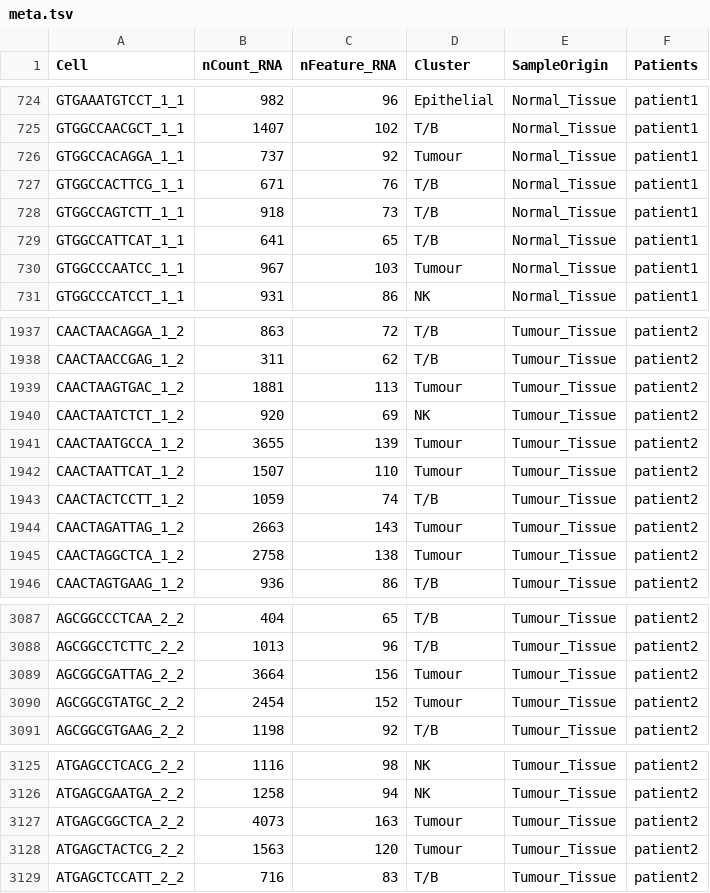
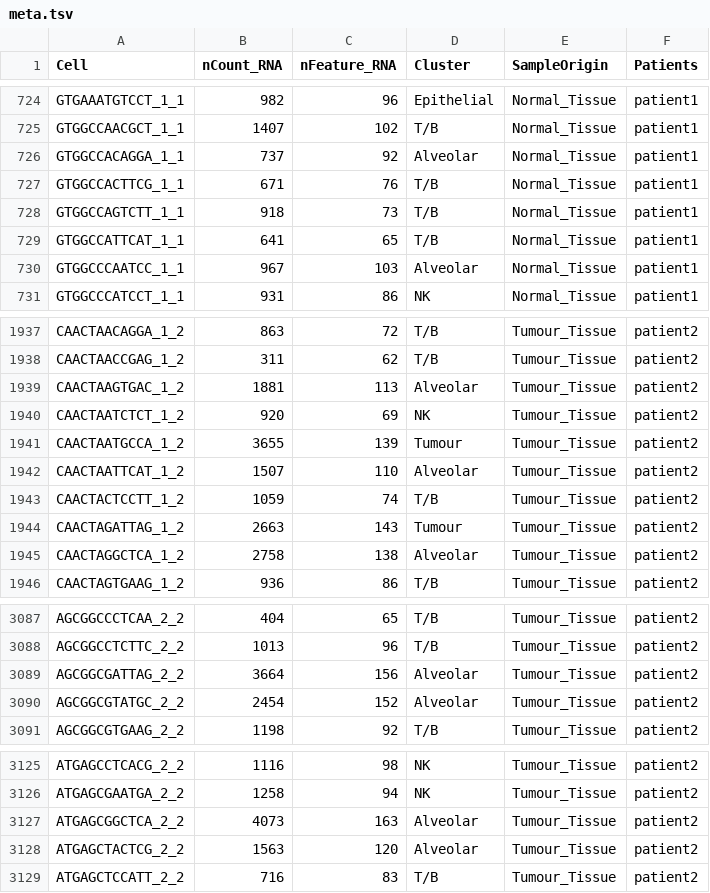
Before and after one commit to biocaitao/biocaitao.github.io, a TSV file: lungcancer/LungCancer/meta.tsv, drawn as a sheet; only a part is shown, gaps mark what is left out; the diff covers the shown part only.

Commit message:
modified:   lungcancer/LungCancer/Seurat_tsne.coords.tsv.gz 	modified:   lungcancer/LungCancer/coords/coords_0/clusterLabels.json 	modified:   lungcancer/LungCancer/dataset.json 	modified:   lungcancer/LungCancer/markers/markers_0/Endothelial.tsv.gz 	modified:   lungcancer/LungCancer/markers/markers_0/Epithelial.tsv.gz 	modified:   lungcancer/LungCancer/markers/markers_0/Fibroblast.tsv.gz 	modified:   lungcancer/LungCancer/markers/markers_0/Immune1268a.tsv.gz 	modified:   lungcancer/LungCancer/markers/markers_0/Mast.tsv.gz 	modified:   lungcancer/LungCancer/markers/markers_0/Myeloid.tsv.gz 	modified:   lungcancer/LungCancer/markers/markers_0/NK.tsv.gz 	modified:   lungcancer/LungCancer/markers/markers_0/TB.tsv.gz 	modified:   lungcancer/LungCancer/markers/markers_0/Tumour.tsv.gz 	modified:   lungcancer/LungCancer/meta.index 	modified:   lungcancer/LungCancer/meta.tsv 	modified:   lungcancer/LungCancer/metaFields/Cell.bin.gz 	modified:   lungcancer/LungCancer/metaFields/Cluster.bin.gz 	modified:   lungcancer/LungCancer/metaFields/Patients.bin.gz 	modified:   lungcancer/LungCancer/metaFields/SampleOrigin.bin.gz 	modified:   lungcancer/LungCancer/metaFields/nCount_RNA.bin.gz 	modified:   lungcancer/LungCancer/metaFields/nFeature_RNA.bin.gz 	modified:   lungcancer/dataset.json 	modified:   lungcancer/index.html 	lungcancer/LungCancer/markers/markers_0/Alveolar.tsv.gz

```diff
--- a/lungcancer/LungCancer/meta.tsv
+++ b/lungcancer/LungCancer/meta.tsv
@@ -725,3 +725,3 @@ GTGAAATGTCCT_1_1	982	96	Epithelial	Normal_Tissue	patient1
 GTGGCCAACGCT_1_1	1407	102	T/B	Normal_Tissue	patient1
-GTGGCCACAGGA_1_1	737	92	Tumour	Normal_Tissue	patient1
+GTGGCCACAGGA_1_1	737	92	Alveolar	Normal_Tissue	patient1
 GTGGCCACTTCG_1_1	671	76	T/B	Normal_Tissue	patient1
@@ -729,3 +729,3 @@ GTGGCCAGTCTT_1_1	918	73	T/B	Normal_Tissue	patient1
 GTGGCCATTCAT_1_1	641	65	T/B	Normal_Tissue	patient1
-GTGGCCCAATCC_1_1	967	103	Tumour	Normal_Tissue	patient1
+GTGGCCCAATCC_1_1	967	103	Alveolar	Normal_Tissue	patient1
 GTGGCCCATCCT_1_1	931	86	NK	Normal_Tissue	patient1
@@ -1938,9 +1938,9 @@ CAACTAACAGGA_1_2	863	72	T/B	Tumour_Tissue	patient2
 CAACTAACCGAG_1_2	311	62	T/B	Tumour_Tissue	patient2
-CAACTAAGTGAC_1_2	1881	113	Tumour	Tumour_Tissue	patient2
+CAACTAAGTGAC_1_2	1881	113	Alveolar	Tumour_Tissue	patient2
 CAACTAATCTCT_1_2	920	69	NK	Tumour_Tissue	patient2
 CAACTAATGCCA_1_2	3655	139	Tumour	Tumour_Tissue	patient2
-CAACTAATTCAT_1_2	1507	110	Tumour	Tumour_Tissue	patient2
+CAACTAATTCAT_1_2	1507	110	Alveolar	Tumour_Tissue	patient2
 CAACTACTCCTT_1_2	1059	74	T/B	Tumour_Tissue	patient2
 CAACTAGATTAG_1_2	2663	143	Tumour	Tumour_Tissue	patient2
-CAACTAGGCTCA_1_2	2758	138	Tumour	Tumour_Tissue	patient2
+CAACTAGGCTCA_1_2	2758	138	Alveolar	Tumour_Tissue	patient2
 CAACTAGTGAAG_1_2	936	86	T/B	Tumour_Tissue	patient2
@@ -3088,4 +3088,4 @@ AGCGGCCCTCAA_2_2	404	65	T/B	Tumour_Tissue	patient2
 AGCGGCCTCTTC_2_2	1013	96	T/B	Tumour_Tissue	patient2
-AGCGGCGATTAG_2_2	3664	156	Tumour	Tumour_Tissue	patient2
-AGCGGCGTATGC_2_2	2454	152	Tumour	Tumour_Tissue	patient2
+AGCGGCGATTAG_2_2	3664	156	Alveolar	Tumour_Tissue	patient2
+AGCGGCGTATGC_2_2	2454	152	Alveolar	Tumour_Tissue	patient2
 AGCGGCGTGAAG_2_2	1198	92	T/B	Tumour_Tissue	patient2
@@ -3126,4 +3126,4 @@ ATGAGCCTCACG_2_2	1116	98	NK	Tumour_Tissue	patient2
 ATGAGCGAATGA_2_2	1258	94	NK	Tumour_Tissue	patient2
-ATGAGCGGCTCA_2_2	4073	163	Tumour	Tumour_Tissue	patient2
-ATGAGCTACTCG_2_2	1563	120	Tumour	Tumour_Tissue	patient2
+ATGAGCGGCTCA_2_2	4073	163	Alveolar	Tumour_Tissue	patient2
+ATGAGCTACTCG_2_2	1563	120	Alveolar	Tumour_Tissue	patient2
 ATGAGCTCCATT_2_2	716	83	T/B	Tumour_Tissue	patient2
```
Also changed, not shown: 69 edited cells elsewhere in this file, 21 other files.
